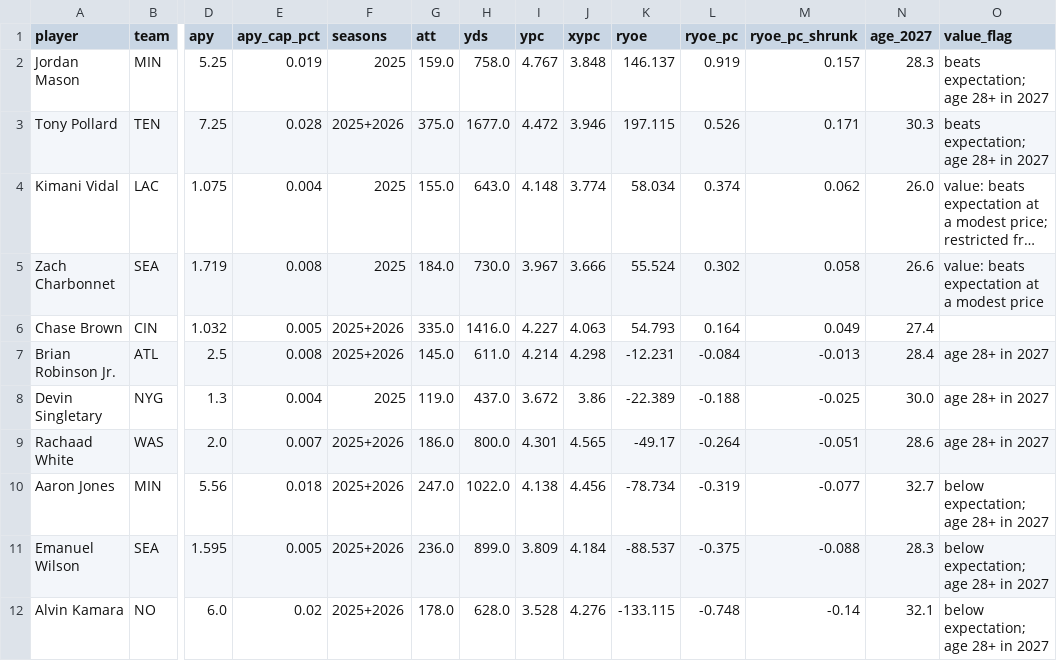
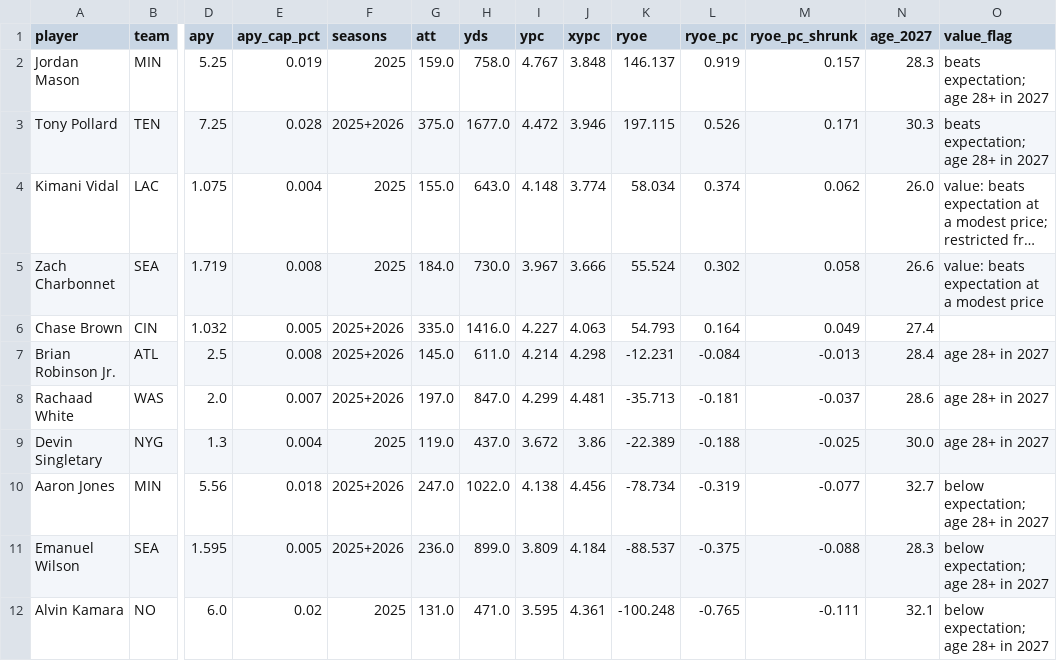
Before and after one commit to IForSureI/NFL-Analytics, a CSV file: reports/09-run-game-value/free_agents_2027_rbs.csv, drawn as a sheet; only a part is shown, gaps mark what is left out; long unchanged cells end in …; removed rows and columns are numbered as before the commit, all else as after; rows hold the shown columns only; the diff names each change by its address in the sheet, - before the commit and + after, or states it on an @@ line.

```diff
--- a/reports/09-run-game-value/free_agents_2027_rbs.csv
+++ b/reports/09-run-game-value/free_agents_2027_rbs.csv
+row 8: Rachaad White | WAS | 2.0 | 0.007 | 2025+2026 | 197.0 | 847.0 | 4.299 | 4.481 | -35.713 | -0.181 | -0.037 | 28.6 | age 28+ in 2027
-row 9: Rachaad White | WAS | 2.0 | 0.007 | 2025+2026 | 186.0 | 800.0 | 4.301 | 4.565 | -49.17 | -0.264 | -0.051 | 28.6 | age 28+ in 2027
-F12 (seasons): 2025+2026
+F12 (seasons): 2025
-G12 (att): 178.0
+G12 (att): 131.0
-H12 (yds): 628.0
+H12 (yds): 471.0
-I12 (ypc): 3.528
+I12 (ypc): 3.595
-J12 (xypc): 4.276
+J12 (xypc): 4.361
-K12 (ryoe): -133.115
+K12 (ryoe): -100.248
-L12 (ryoe_pc): -0.748
+L12 (ryoe_pc): -0.765
-M12 (ryoe_pc_shrunk): -0.14
+M12 (ryoe_pc_shrunk): -0.111
```
Also changed, not shown: reports/09-run-game-value/rb_contracts_with_platform.csv, 8 other files.
